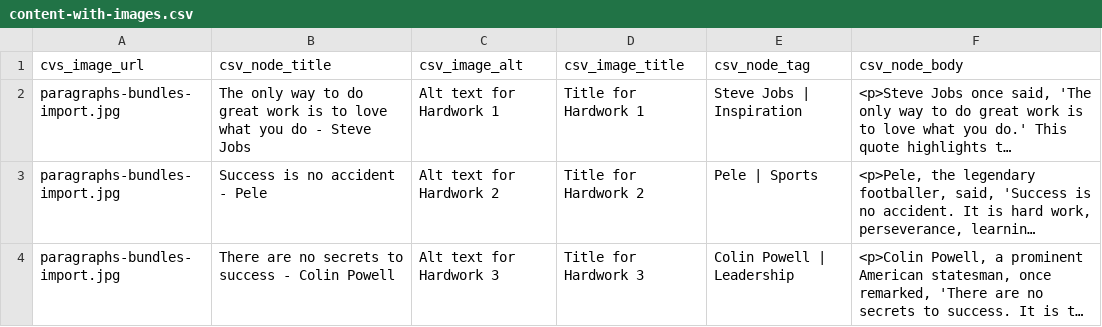
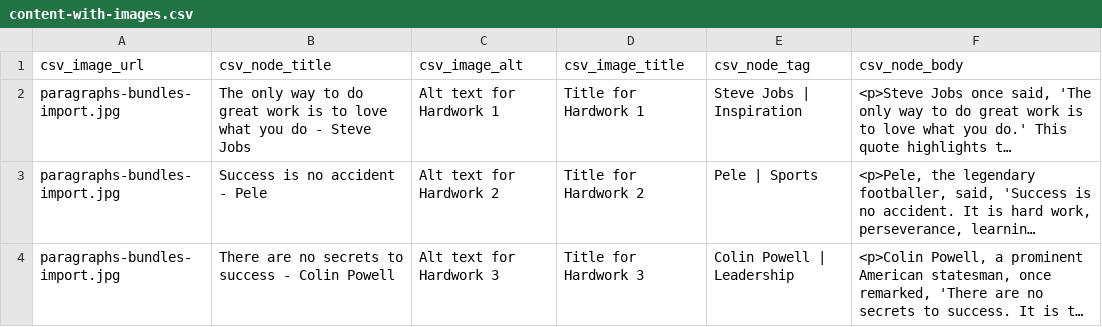
Before and after one commit to drupalcare/pb_import, a CSV file: content-with-images.csv, drawn as a sheet; only a part is shown; long unchanged cells end in …; the diff names each change by its address in the sheet, - before the commit and + after, or states it on an @@ line.

Commit message:
cvs update

```diff
--- a/content-with-images.csv
+++ b/content-with-images.csv
-A1: cvs_image_url
+A1: csv_image_url
```
